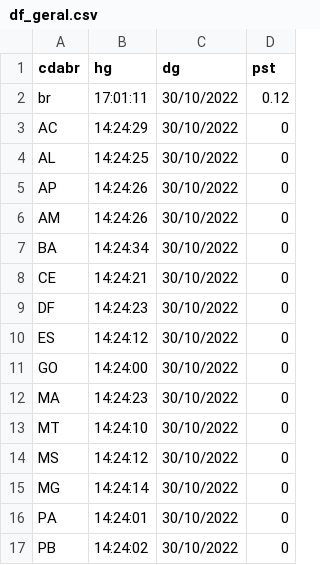
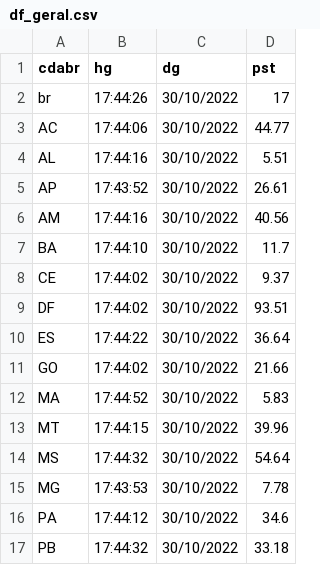
Before and after one commit to sabinorsp/dashboard_eleicoes_2022_r, a CSV file: data/df_geral.csv, drawn as a sheet; only a part is shown; the diff covers the shown part only.

```diff
--- a/data/df_geral.csv
+++ b/data/df_geral.csv
@@ -1,17 +1,17 @@
 cdabr,hg,dg,pst
-br,17:01:11,30/10/2022,0.12
-AC,14:24:29,30/10/2022,0
-AL,14:24:25,30/10/2022,0
-AP,14:24:26,30/10/2022,0
-AM,14:24:26,30/10/2022,0
-BA,14:24:34,30/10/2022,0
-CE,14:24:21,30/10/2022,0
-DF,14:24:23,30/10/2022,0
-ES,14:24:12,30/10/2022,0
-GO,14:24:00,30/10/2022,0
-MA,14:24:23,30/10/2022,0
-MT,14:24:10,30/10/2022,0
-MS,14:24:12,30/10/2022,0
-MG,14:24:14,30/10/2022,0
-PA,14:24:01,30/10/2022,0
-PB,14:24:02,30/10/2022,0
+br,17:44:26,30/10/2022,17
+AC,17:44:06,30/10/2022,44.77
+AL,17:44:16,30/10/2022,5.51
+AP,17:43:52,30/10/2022,26.61
+AM,17:44:16,30/10/2022,40.56
+BA,17:44:10,30/10/2022,11.7
+CE,17:44:02,30/10/2022,9.37
+DF,17:44:02,30/10/2022,93.51
+ES,17:44:22,30/10/2022,36.64
+GO,17:44:02,30/10/2022,21.66
+MA,17:44:52,30/10/2022,5.83
+MT,17:44:15,30/10/2022,39.96
+MS,17:44:32,30/10/2022,54.64
+MG,17:43:53,30/10/2022,7.78
+PA,17:44:12,30/10/2022,34.6
+PB,17:44:32,30/10/2022,33.18
```
Also changed, not shown: 24 edited cells elsewhere in this file, data/df_primeiro.csv, data/df_segundo.csv, 6 other files.
